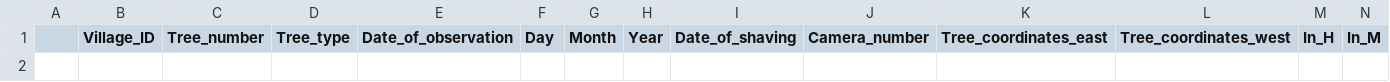
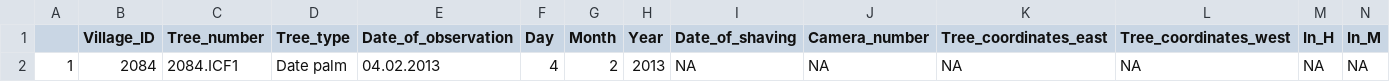
Before and after one commit to clifmckee/bat_camera_study_2, a CSV file: Data/date_palm_issues.csv, drawn as a sheet; only a part is shown; rows hold the shown columns only; the diff names each change by its address in the sheet, - before the commit and + after, or states it on an @@ line.

```diff
--- a/Data/date_palm_issues.csv
+++ b/Data/date_palm_issues.csv
+row 2: 1 | 2084 | 2084.ICF1 | Date palm | 04.02.2013 | 4 | 2 | 2013 | NA | NA | NA | NA | NA | NA
```
Also changed, not shown: 10 other files.
